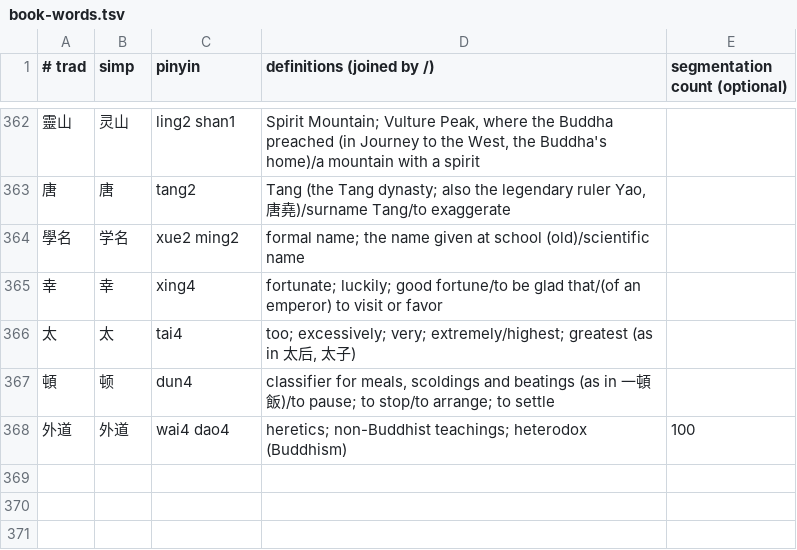
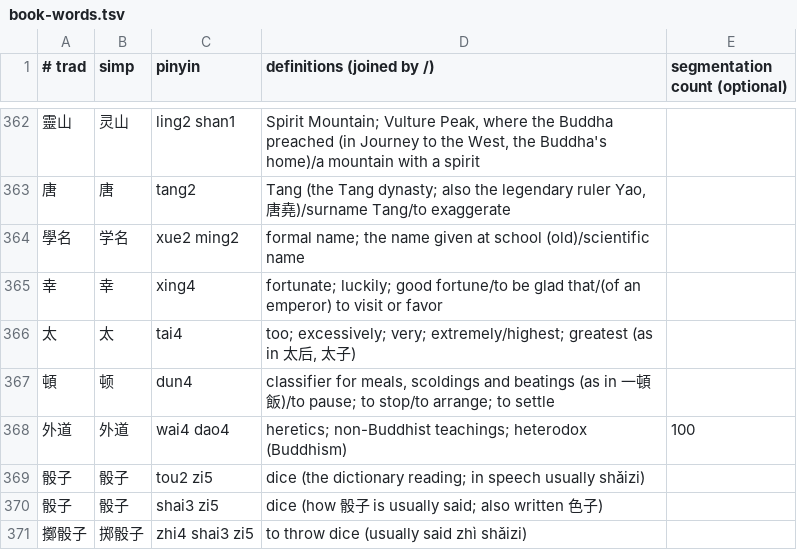
Before and after one commit to HenryYHong/dushu, a TSV file: scripts/data/book-words.tsv, drawn as a sheet; only a part is shown, gaps mark what is left out.

Commit message:
骰子 reads shǎizi, as it is said (the card keeps tóuzi as the dictionary reading; also written 色子)

```diff
--- a/scripts/data/book-words.tsv
+++ b/scripts/data/book-words.tsv
@@ -368 +368,4 @@
 外道	外道	wai4 dao4	heretics; non-Buddhist teachings; heterodox (Buddhism)	100
+骰子	骰子	tou2 zi5	dice (the dictionary reading; in speech usually shǎizi)
+骰子	骰子	shai3 zi5	dice (how 骰子 is usually said; also written 色子)
+擲骰子	掷骰子	zhi4 shai3 zi5	to throw dice (usually said zhì shǎizi)
```
Also changed, not shown: 3 other files.
